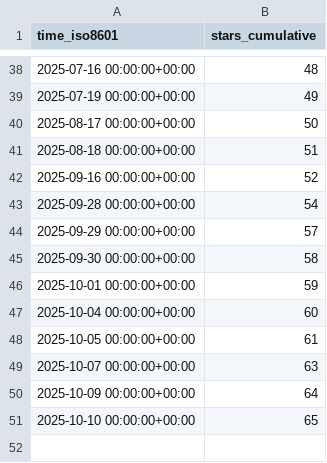
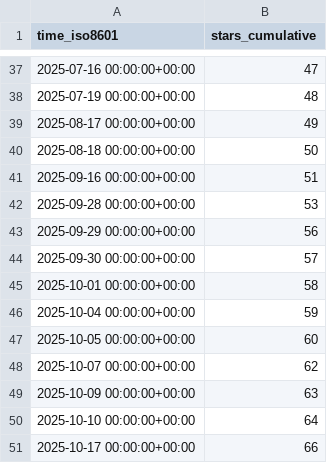
Before and after one commit to shalenMathew/Quotes-app, a CSV file: shalenMathew/Quotes-app/ghrs-data/stargazers.csv, drawn as a sheet; only a part is shown, gaps mark what is left out; the diff covers the shown part only.

```diff
--- a/shalenMathew/Quotes-app/ghrs-data/stargazers.csv
+++ b/shalenMathew/Quotes-app/ghrs-data/stargazers.csv
@@ -38,14 +37,15 @@ time_iso8601,stars_cumulative
-2025-07-16 00:00:00+00:00,48
-2025-07-19 00:00:00+00:00,49
-2025-08-17 00:00:00+00:00,50
-2025-08-18 00:00:00+00:00,51
-2025-09-16 00:00:00+00:00,52
-2025-09-28 00:00:00+00:00,54
-2025-09-29 00:00:00+00:00,57
-2025-09-30 00:00:00+00:00,58
-2025-10-01 00:00:00+00:00,59
-2025-10-04 00:00:00+00:00,60
-2025-10-05 00:00:00+00:00,61
-2025-10-07 00:00:00+00:00,63
-2025-10-09 00:00:00+00:00,64
-2025-10-10 00:00:00+00:00,65
+2025-07-16 00:00:00+00:00,47
+2025-07-19 00:00:00+00:00,48
+2025-08-17 00:00:00+00:00,49
+2025-08-18 00:00:00+00:00,50
+2025-09-16 00:00:00+00:00,51
+2025-09-28 00:00:00+00:00,53
+2025-09-29 00:00:00+00:00,56
+2025-09-30 00:00:00+00:00,57
+2025-10-01 00:00:00+00:00,58
+2025-10-04 00:00:00+00:00,59
+2025-10-05 00:00:00+00:00,60
+2025-10-07 00:00:00+00:00,62
+2025-10-09 00:00:00+00:00,63
+2025-10-10 00:00:00+00:00,64
+2025-10-17 00:00:00+00:00,66
```
Also changed, not shown: 1 removed row and 26 edited cells elsewhere in this file, shalenMathew/Quotes-app/ghrs-data/forks.csv.
